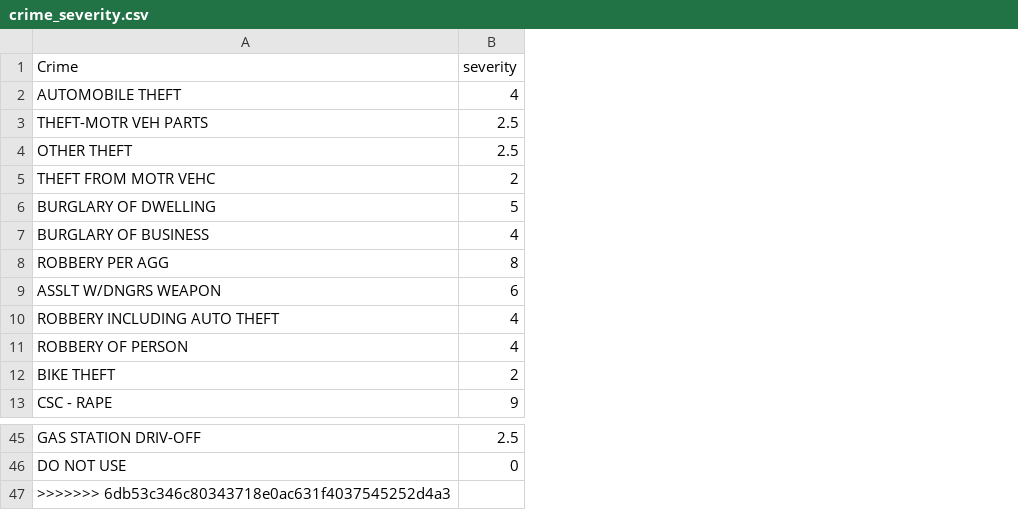
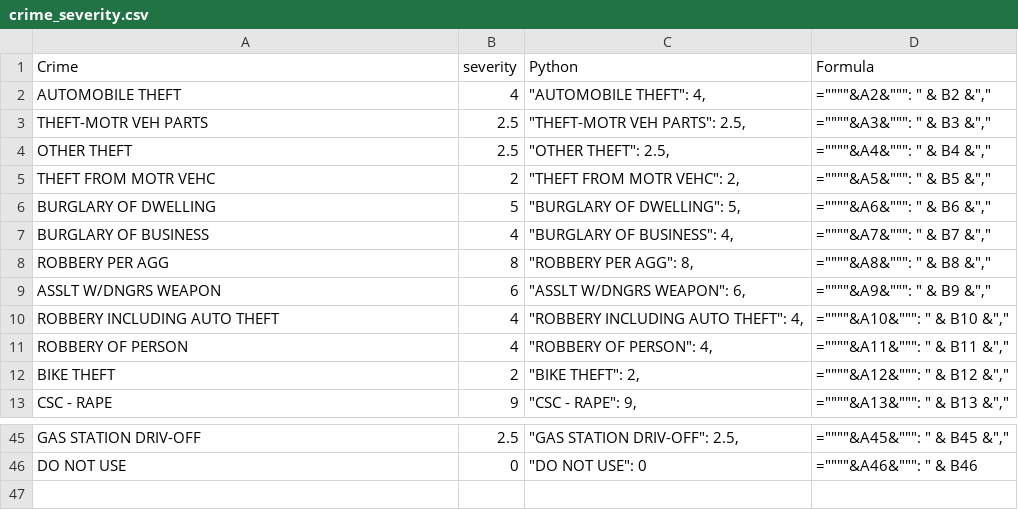
Before and after one commit to travisb98/Crime_Watcher, a CSV file: resources/crime_severity.csv, drawn as a sheet; only a part is shown, gaps mark what is left out; removed rows and columns are numbered as before the commit, all else as after; the diff names each change by its address in the sheet, - before the commit and + after, or states it on an @@ line.

Commit message:
Normalized Values for each cluster

```diff
--- a/resources/crime_severity.csv
+++ b/resources/crime_severity.csv
+column C (Python), rows 2-13: "AUTOMOBILE THEFT": 4, | "THEFT-MOTR VEH PARTS": 2.5, | "OTHER THEFT": 2.5, | "THEFT FROM MOTR VEHC": 2, | "BURGLARY OF DWELLING": 5, | "BURGLARY OF BUSINESS": 4, | "ROBBERY PER AGG": 8, | "ASSLT W/DNGRS WEAPON": 6, | "ROBBERY INCLUDING AUTO THEFT": 4, | "ROBBERY OF PERSON": 4, | "BIKE THEFT": 2, | "CSC - RAPE": 9,; rows 45-46: "GAS STATION DRIV-OFF": 2.5, | "DO NOT USE": 0
+column D (Formula), rows 2-13: =""""&A2&""": " & B2 &"," | =""""&A3&""": " & B3 &"," | =""""&A4&""": " & B4 &"," | =""""&A5&""": " & B5 &"," | =""""&A6&""": " & B6 &"," | =""""&A7&""": " & B7 &"," | =""""&A8&""": " & B8 &"," | =""""&A9&""": " & B9 &"," | =""""&A10&""": " & B10 &"," | =""""&A11&""": " & B11 &"," | =""""&A12&""": " & B12 &"," | =""""&A13&""": " & B13 &","; rows 45-46: =""""&A45&""": " & B45 &"," | =""""&A46&""": " & B46
-row 47: >>>>>>> 6db53c346c80343718e0ac631f4037545252d4a3
```
Also changed, not shown: 1 other file.
